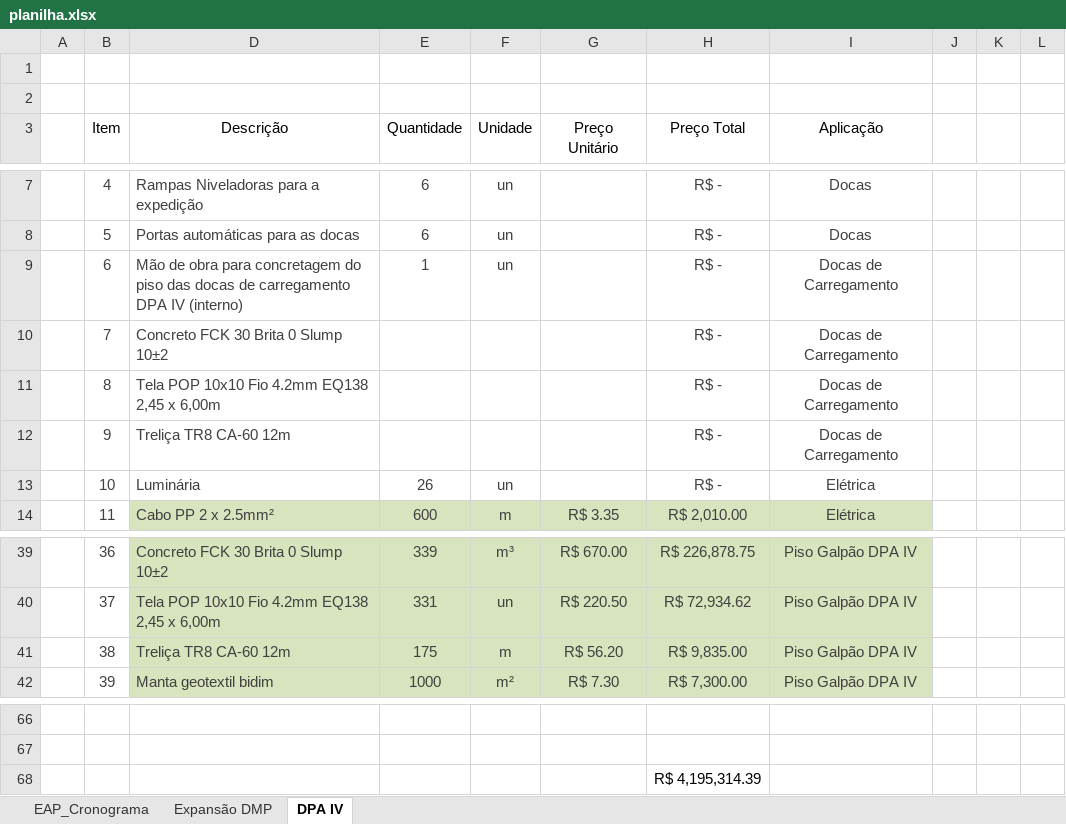
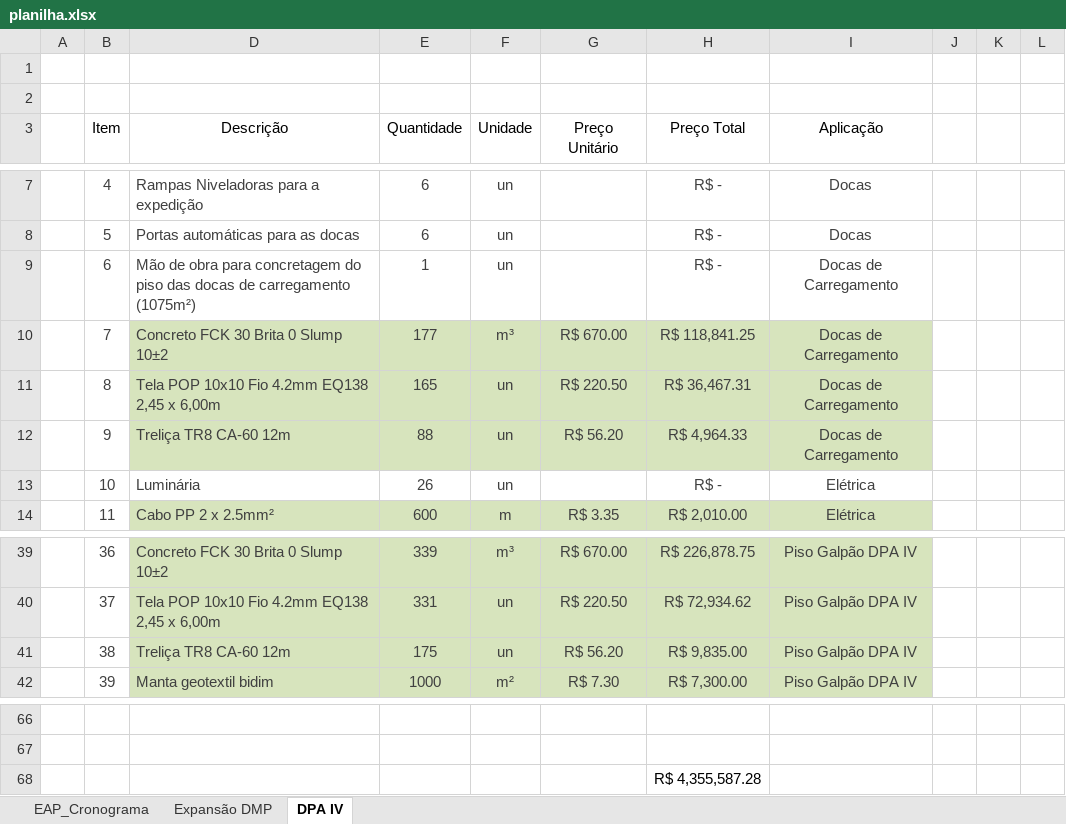
Before and after one commit to Geanfer10/-painel-curva-abc, an Excel workbook: dados/planilha.xlsx, sheet DPA IV, drawn as a sheet; only a part is shown, gaps mark what is left out; values as stored, in another font and other column widths than the file's, no borders; table styles not drawn; the diff names each change by its address in the sheet, - before the commit and + after, or states it on an @@ line.

Commit message:
Atualiza planilha 09/10/2026 16:18

```diff
--- a/dados/planilha.xlsx (sheet DPA IV)
+++ b/dados/planilha.xlsx (sheet DPA IV)
-D9 (Descrição): …de carregamento DPA IV (interno)
+D9 (Descrição): …de carregamento (1075m²)
-D10:I12 fill: none
+D10:I12 fill: #D7E4BD
-E10 (Quantidade): (empty)
+E10 (Quantidade): 177
-F10 (Unidade): (empty)
+F10 (Unidade): m³
-G10 (Preço Unitário): (empty)
+G10 (Preço Unitário): R$ 670.00
-H10 (Preço Total): R$ -
+H10 (Preço Total): R$ 118,841.25
-E11 (Quantidade): (empty)
+E11 (Quantidade): 165
-F11:F12 (Unidade): (empty)
+F11:F12 (Unidade): un
-G11 (Preço Unitário): (empty)
+G11 (Preço Unitário): R$ 220.50
-H11 (Preço Total): R$ -
+H11 (Preço Total): R$ 36,467.31
-E12 (Quantidade): (empty)
+E12 (Quantidade): 88
-G12 (Preço Unitário): (empty)
+G12 (Preço Unitário): R$ 56.20
-H12 (Preço Total): R$ -
+H12 (Preço Total): R$ 4,964.33
-F41 (Unidade): m
+F41 (Unidade): un
-H68 (Preço Total): R$ 4,195,314.39
+H68 (Preço Total): R$ 4,355,587.28
```
